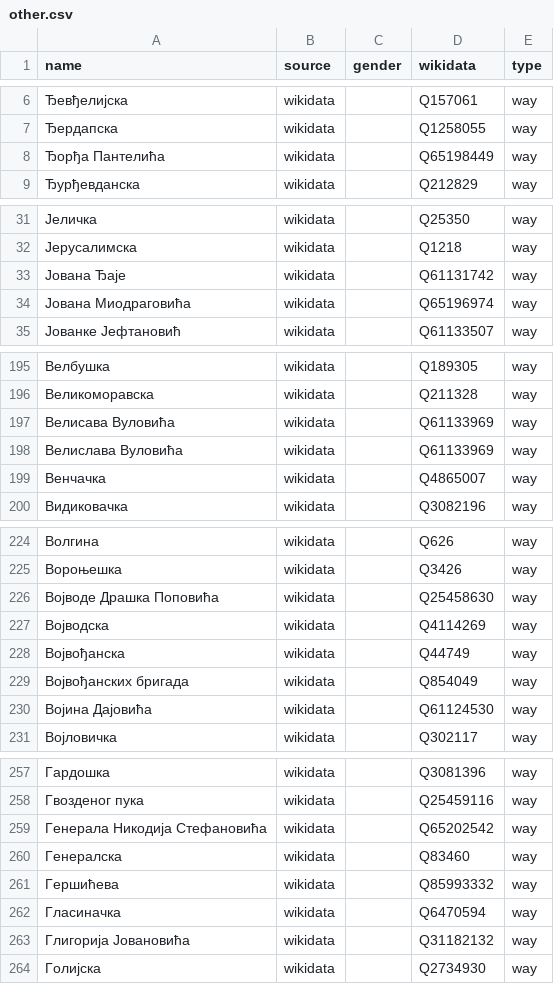
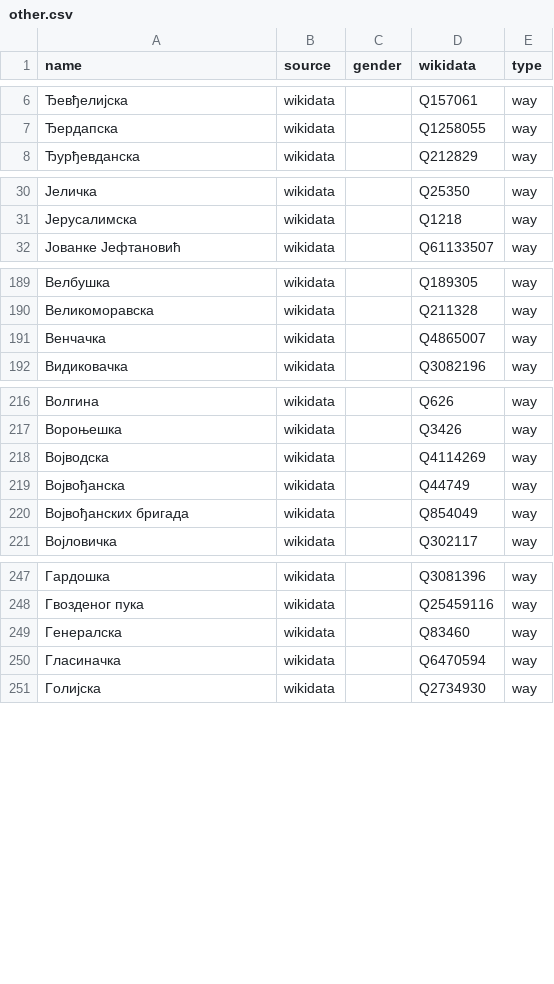
Before and after one commit to EqualStreetNames/equalstreetnames-belgrade, a CSV file: data/other.csv, drawn as a sheet; only a part is shown, gaps mark what is left out; removed rows and columns are numbered as before the commit, all else as after; the diff covers the shown part only; the diff names each change by its address in the sheet, - before the commit and + after, or states it on an @@ line.

```diff
--- a/data/other.csv
+++ b/data/other.csv
-row 8: Ђорђа Пантелића | wikidata |  | Q65198449 | way
-row 33: Јована Ђаје | wikidata |  | Q61131742 | way
-row 34: Јована Миодраговића | wikidata |  | Q65196974 | way
-row 197: Велисава Вуловића | wikidata |  | Q61133969 | way
-row 198: Велислава Вуловића | wikidata |  | Q61133969 | way
-row 226: Војводе Драшка Поповића | wikidata |  | Q25458630 | way
-row 230: Војина Дајовића | wikidata |  | Q61124530 | way
-row 259: Генерала Никодија Стефановића | wikidata |  | Q65202542 | way
-row 261: Гершићева | wikidata |  | Q85993332 | way
-row 263: Глигорија Јовановића | wikidata |  | Q31182132 | way
```
Also changed, not shown: 26 added rows and 17 removed rows elsewhere in this file, 2 other files.
